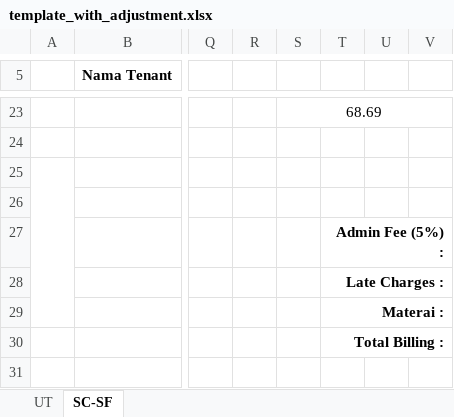
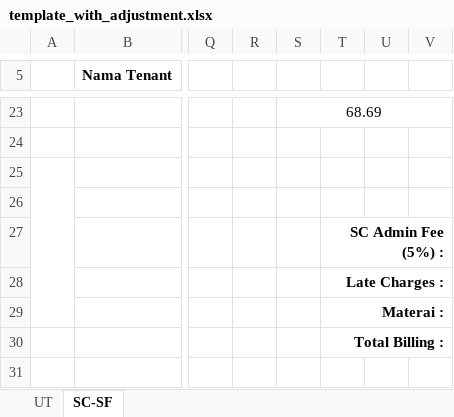
Before and after one commit to mrmaulanaasyarief/SysBill, an Excel workbook: template/template_with_adjustment.xlsx, sheet SC-SF, drawn as a sheet; only a part is shown, gaps mark what is left out; values as stored, in another font and other column widths than the file's, no borders; charts and pictures not drawn; the diff covers the shown part only; the diff names each change by its address in the sheet, - before the commit and + after, or states it on an @@ line.

Commit message:
edit template, code, add split_pdf.py

```diff
--- a/template/template_with_adjustment.xlsx (sheet SC-SF)
+++ b/template/template_with_adjustment.xlsx (sheet SC-SF)
-T27: Admin Fee (5%) :
+T27: SC Admin Fee (5%) :
```
Also changed, not shown: 1 edited cell elsewhere in this sheet, sheet UT, 2 other files.
